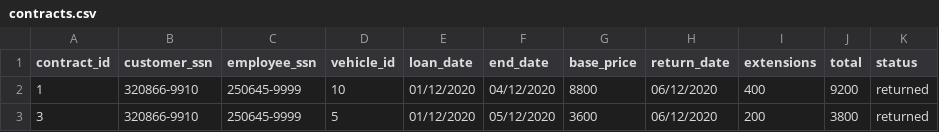
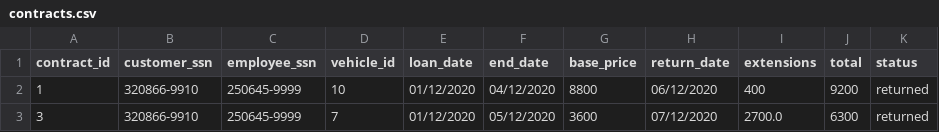
Before and after one commit to ThorRafnar/NaNAirCarRental, a CSV file: src/data_layer/data_files/contracts.csv, drawn as a sheet.

```diff
--- a/src/data_layer/data_files/contracts.csv
+++ b/src/data_layer/data_files/contracts.csv
@@ -2,2 +2,2 @@ contract_id,customer_ssn,employee_ssn,vehicle_id,loan_date,end_date,base_price,r
 1,320866-9910,250645-9999,10,01/12/2020,04/12/2020,8800,06/12/2020,400,9200,returned
-3,320866-9910,250645-9999,5,01/12/2020,05/12/2020,3600,06/12/2020,200,3800,returned
+3,320866-9910,250645-9999,7,01/12/2020,05/12/2020,3600,07/12/2020,2700.0,6300,returned
```
Also changed, not shown: src/data_layer/data_files/vehicle.csv, 2 other files.
